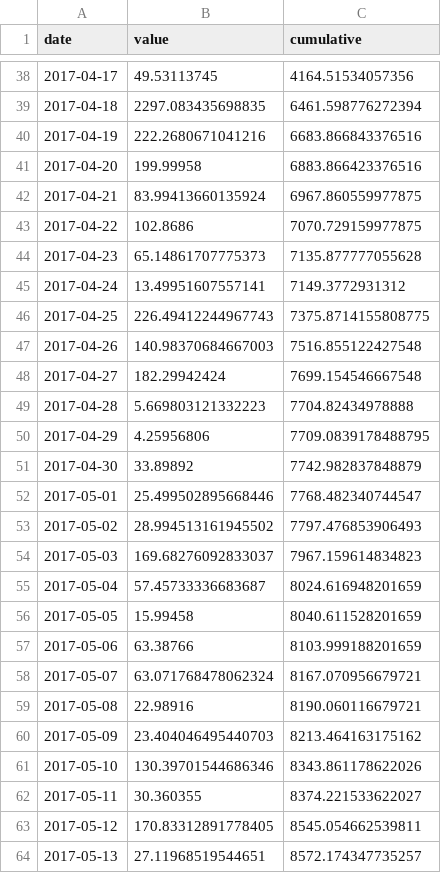
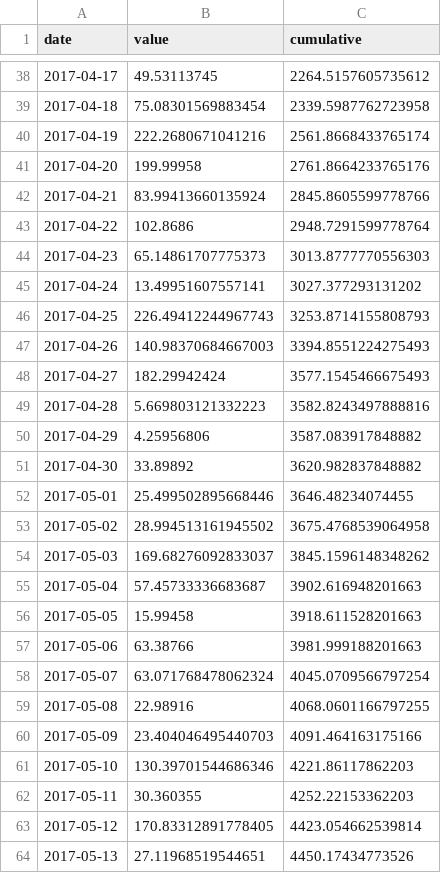
Before and after one commit to julianprester/ethscraper, a CSV file: data/incoming.csv, drawn as a sheet; only a part is shown, gaps mark what is left out; the diff covers the shown part only.

```diff
--- a/data/incoming.csv
+++ b/data/incoming.csv
@@ -38,27 +38,27 @@ date,value,cumulative
-2017-04-17,49.53113745,4164.51534057356
-2017-04-18,2297.083435698835,6461.598776272394
-2017-04-19,222.2680671041216,6683.866843376516
-2017-04-20,199.99958,6883.866423376516
-2017-04-21,83.99413660135924,6967.860559977875
-2017-04-22,102.8686,7070.729159977875
-2017-04-23,65.14861707775373,7135.877777055628
-2017-04-24,13.49951607557141,7149.3772931312
-2017-04-25,226.49412244967743,7375.8714155808775
-2017-04-26,140.98370684667003,7516.855122427548
-2017-04-27,182.29942424,7699.154546667548
-2017-04-28,5.669803121332223,7704.82434978888
-2017-04-29,4.25956806,7709.0839178488795
-2017-04-30,33.89892,7742.982837848879
-2017-05-01,25.499502895668446,7768.482340744547
-2017-05-02,28.994513161945502,7797.476853906493
-2017-05-03,169.68276092833037,7967.159614834823
-2017-05-04,57.45733336683687,8024.616948201659
-2017-05-05,15.99458,8040.611528201659
-2017-05-06,63.38766,8103.999188201659
-2017-05-07,63.071768478062324,8167.070956679721
-2017-05-08,22.98916,8190.060116679721
-2017-05-09,23.404046495440703,8213.464163175162
-2017-05-10,130.39701544686346,8343.861178622026
-2017-05-11,30.360355,8374.221533622027
-2017-05-12,170.83312891778405,8545.054662539811
-2017-05-13,27.11968519544651,8572.174347735257
+2017-04-17,49.53113745,2264.5157605735612
+2017-04-18,75.08301569883454,2339.5987762723958
+2017-04-19,222.2680671041216,2561.8668433765174
+2017-04-20,199.99958,2761.8664233765176
+2017-04-21,83.99413660135924,2845.8605599778766
+2017-04-22,102.8686,2948.7291599778764
+2017-04-23,65.14861707775373,3013.8777770556303
+2017-04-24,13.49951607557141,3027.377293131202
+2017-04-25,226.49412244967743,3253.8714155808793
+2017-04-26,140.98370684667003,3394.8551224275493
+2017-04-27,182.29942424,3577.1545466675493
+2017-04-28,5.669803121332223,3582.8243497888816
+2017-04-29,4.25956806,3587.083917848882
+2017-04-30,33.89892,3620.982837848882
+2017-05-01,25.499502895668446,3646.48234074455
+2017-05-02,28.994513161945502,3675.4768539064958
+2017-05-03,169.68276092833037,3845.1596148348262
+2017-05-04,57.45733336683687,3902.616948201663
+2017-05-05,15.99458,3918.611528201663
+2017-05-06,63.38766,3981.999188201663
+2017-05-07,63.071768478062324,4045.0709566797254
+2017-05-08,22.98916,4068.0601166797255
+2017-05-09,23.404046495440703,4091.464163175166
+2017-05-10,130.39701544686346,4221.86117862203
+2017-05-11,30.360355,4252.22153362203
+2017-05-12,170.83312891778405,4423.054662539814
+2017-05-13,27.11968519544651,4450.17434773526
```
Also changed, not shown: 71 edited cells elsewhere in this file, data/address.csv, data/outgoing.csv, 1 other file.
